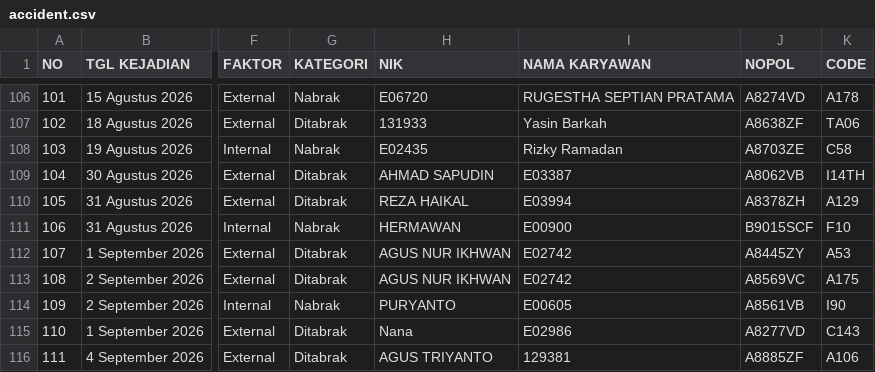
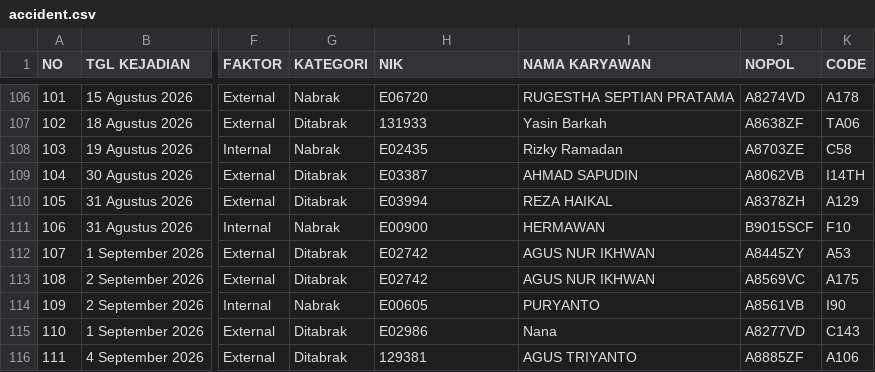
Before and after one commit to rahmatpambudi-dot/zero_accident, a CSV file: data/accident.csv, drawn as a sheet; only a part is shown, gaps mark what is left out; the diff covers the shown part only; the diff names each change by its address in the sheet, - before the commit and + after, or states it on an @@ line.

```diff
--- a/data/accident.csv
+++ b/data/accident.csv
-H109 (NIK): AHMAD SAPUDIN
+H109 (NIK): E03387
-I109 (NAMA KARYAWAN): E03387
+I109 (NAMA KARYAWAN): AHMAD SAPUDIN
-H110 (NIK): REZA HAIKAL
+H110 (NIK): E03994
-I110 (NAMA KARYAWAN): E03994
+I110 (NAMA KARYAWAN): REZA HAIKAL
-H111 (NIK): HERMAWAN
+H111 (NIK): E00900
-I111 (NAMA KARYAWAN): E00900
+I111 (NAMA KARYAWAN): HERMAWAN
-H112:H113 (NIK): AGUS NUR IKHWAN
+H112:H113 (NIK): E02742
-I112:I113 (NAMA KARYAWAN): E02742
+I112:I113 (NAMA KARYAWAN): AGUS NUR IKHWAN
-H114 (NIK): PURYANTO
+H114 (NIK): E00605
-I114 (NAMA KARYAWAN): E00605
+I114 (NAMA KARYAWAN): PURYANTO
-H115 (NIK): Nana
+H115 (NIK): E02986
-I115 (NAMA KARYAWAN): E02986
+I115 (NAMA KARYAWAN): Nana
-H116 (NIK): AGUS TRIYANTO
+H116 (NIK): 129381
-I116 (NAMA KARYAWAN): 129381
+I116 (NAMA KARYAWAN): AGUS TRIYANTO
```
Also changed, not shown: 2 added rows, 1 removed row and 29 edited cells elsewhere in this file.
